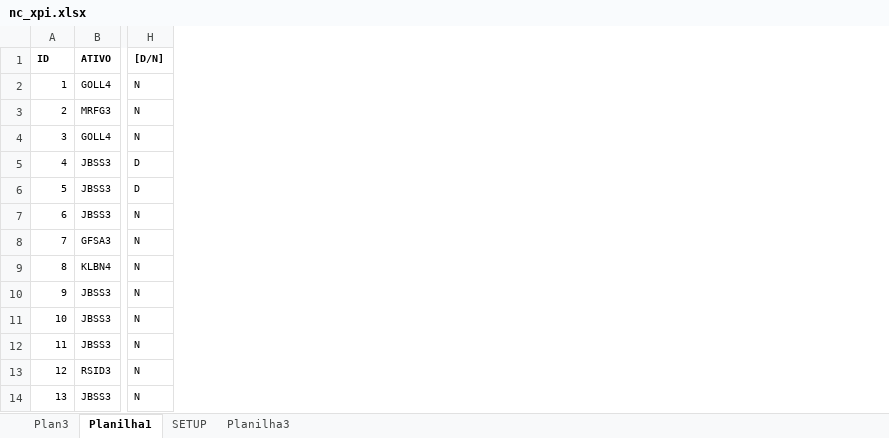
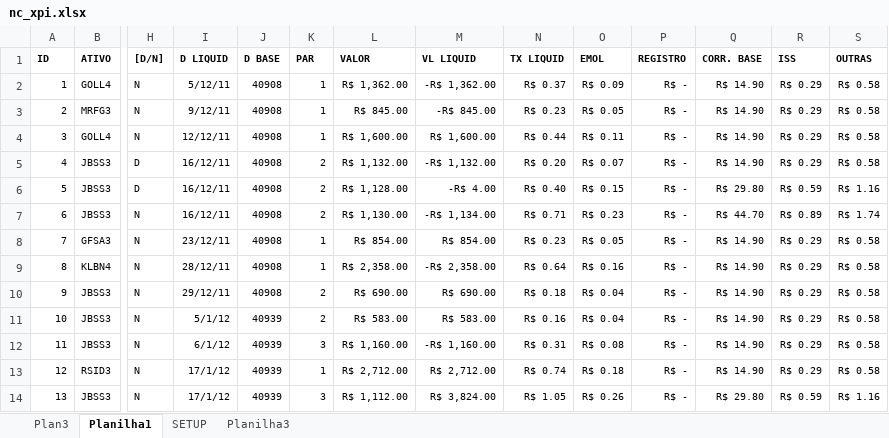
Before and after one commit to bengelbert/ifsc, an Excel workbook: stocks/nc_xpi.xlsx, sheet Planilha1, drawn as a sheet; only a part is shown, gaps mark what is left out; values as stored, in another font and other column widths than the file's, no borders; table styles not drawn; the diff names each change by its address in the sheet, - before the commit and + after, or states it on an @@ line.

```diff
--- a/stocks/nc_xpi.xlsx (sheet Planilha1)
+++ b/stocks/nc_xpi.xlsx (sheet Planilha1)
@@ column I (D LIQUID) unhidden, rows 2-14: 5/12/11 | 9/12/11 | 12/12/11 | 16/12/11 | 16/12/11 | 16/12/11 | 23/12/11 | 28/12/11 | 29/12/11 | 5/1/12 | 6/1/12 | 17/1/12 | 17/1/12 @@
@@ column J (D BASE) unhidden, rows 2-14: 40908 | 40908 | 40908 | 40908 | 40908 | 40908 | 40908 | 40908 | 40908 | 40939 | 40939 | 40939 | 40939 @@
@@ column K (PAR) unhidden, rows 2-14: 1 | 1 | 1 | 2 | 2 | 2 | 1 | 1 | 2 | 2 | 3 | 1 | 3 @@
@@ column L (VALOR) unhidden, rows 2-14: R$ 1,362.00 | R$ 845.00 | R$ 1,600.00 | R$ 1,132.00 | R$ 1,128.00 | R$ 1,130.00 | R$ 854.00 | R$ 2,358.00 | R$ 690.00 | R$ 583.00 | R$ 1,160.00 | R$ 2,712.00 | R$ 1,112.00 @@
@@ column M (VL LIQUID) unhidden, rows 2-14: -R$ 1,362.00 | -R$ 845.00 | R$ 1,600.00 | -R$ 1,132.00 | -R$ 4.00 | -R$ 1,134.00 | R$ 854.00 | -R$ 2,358.00 | R$ 690.00 | R$ 583.00 | -R$ 1,160.00 | R$ 2,712.00 | R$ 3,824.00 @@
@@ column N (TX LIQUID) unhidden, rows 2-14: R$ 0.37 | R$ 0.23 | R$ 0.44 | R$ 0.20 | R$ 0.40 | R$ 0.71 | R$ 0.23 | R$ 0.64 | R$ 0.18 | R$ 0.16 | R$ 0.31 | R$ 0.74 | R$ 1.05 @@
@@ column O (EMOL) unhidden, rows 2-14: R$ 0.09 | R$ 0.05 | R$ 0.11 | R$ 0.07 | R$ 0.15 | R$ 0.23 | R$ 0.05 | R$ 0.16 | R$ 0.04 | R$ 0.04 | R$ 0.08 | R$ 0.18 | R$ 0.26 @@
@@ column P (REGISTRO) unhidden, rows 2-14: all R$ - @@
@@ column Q (CORR. BASE) unhidden, rows 2-14: R$ 14.90 | R$ 14.90 | R$ 14.90 | R$ 14.90 | R$ 29.80 | R$ 44.70 | R$ 14.90 | R$ 14.90 | R$ 14.90 | R$ 14.90 | R$ 14.90 | R$ 14.90 | R$ 29.80 @@
@@ column R (ISS) unhidden, rows 2-14: R$ 0.29 | R$ 0.29 | R$ 0.29 | R$ 0.29 | R$ 0.59 | R$ 0.89 | R$ 0.29 | R$ 0.29 | R$ 0.29 | R$ 0.29 | R$ 0.29 | R$ 0.29 | R$ 0.59 @@
@@ column S (OUTRAS) unhidden, rows 2-14: R$ 0.58 | R$ 0.58 | R$ 0.58 | R$ 0.58 | R$ 1.16 | R$ 1.74 | R$ 0.58 | R$ 0.58 | R$ 0.58 | R$ 0.58 | R$ 0.58 | R$ 0.58 | R$ 1.16 @@
```
Also changed, not shown: formulas that keep their value, stocks/nc_xpi_opcoes.xlsx, 6 other files.
